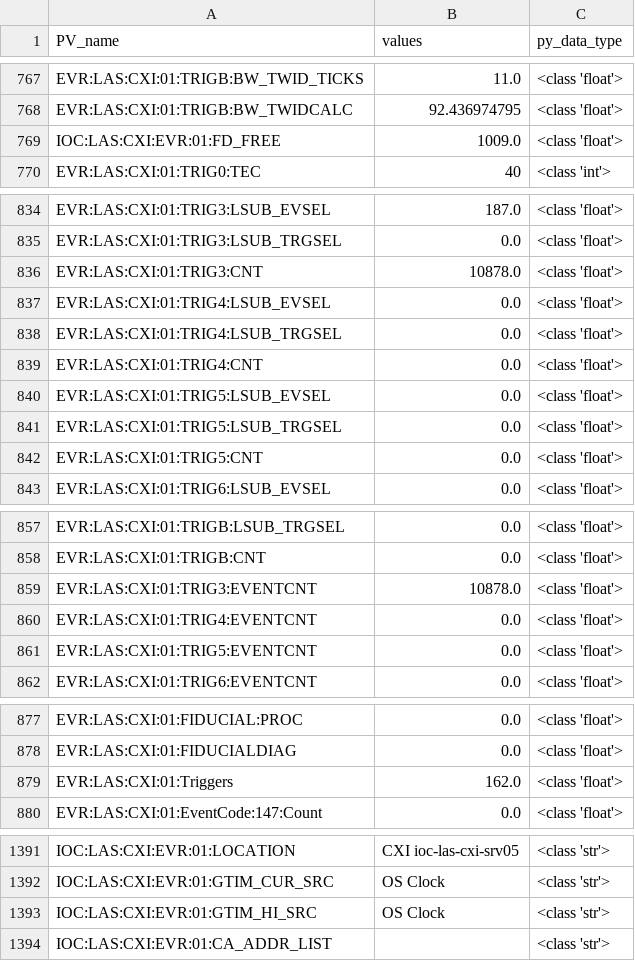
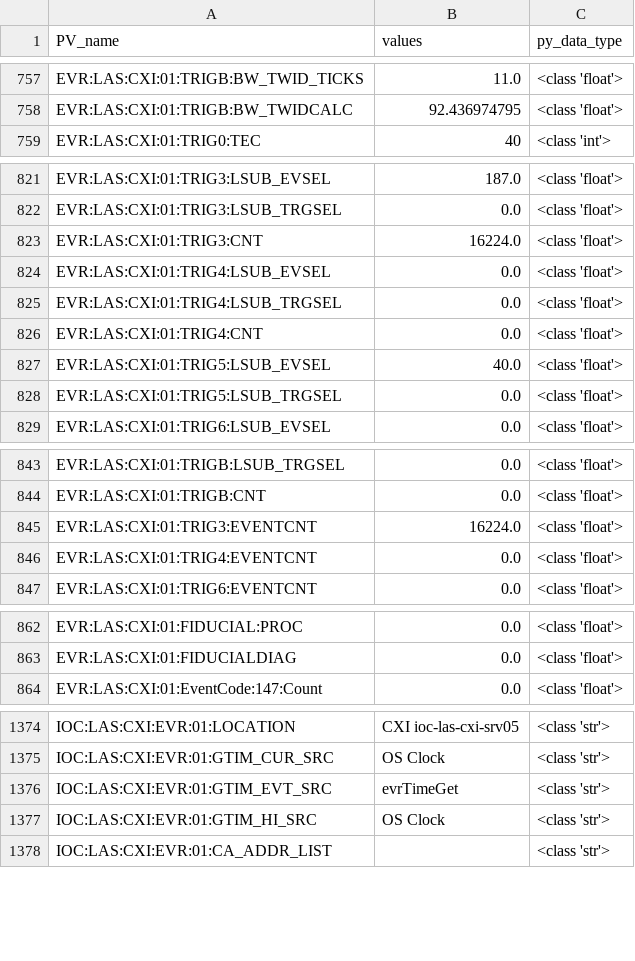
Before and after one commit to slaclab/ATEF_timing_config, a CSV file: CXI_FS5/temp/ioc-las-cxi-evr-01_static_PV_value.csv, drawn as a sheet; only a part is shown, gaps mark what is left out; the diff covers the shown part only.

```diff
--- a/CXI_FS5/temp/ioc-las-cxi-evr-01_static_PV_value.csv
+++ b/CXI_FS5/temp/ioc-las-cxi-evr-01_static_PV_value.csv
@@ -768,3 +758,2 @@ EVR:LAS:CXI:01:TRIGB:BW_TWID_TICKS,11.0,<class 'float'>
 EVR:LAS:CXI:01:TRIGB:BW_TWIDCALC,92.436974795,<class 'float'>
-IOC:LAS:CXI:EVR:01:FD_FREE,1009.0,<class 'float'>
 EVR:LAS:CXI:01:TRIG0:TEC,40,<class 'int'>
@@ -835,3 +822,3 @@ EVR:LAS:CXI:01:TRIG3:LSUB_EVSEL,187.0,<class 'float'>
 EVR:LAS:CXI:01:TRIG3:LSUB_TRGSEL,0.0,<class 'float'>
-EVR:LAS:CXI:01:TRIG3:CNT,10878.0,<class 'float'>
+EVR:LAS:CXI:01:TRIG3:CNT,16224.0,<class 'float'>
 EVR:LAS:CXI:01:TRIG4:LSUB_EVSEL,0.0,<class 'float'>
@@ -839,5 +826,4 @@ EVR:LAS:CXI:01:TRIG4:LSUB_TRGSEL,0.0,<class 'float'>
 EVR:LAS:CXI:01:TRIG4:CNT,0.0,<class 'float'>
-EVR:LAS:CXI:01:TRIG5:LSUB_EVSEL,0.0,<class 'float'>
+EVR:LAS:CXI:01:TRIG5:LSUB_EVSEL,40.0,<class 'float'>
 EVR:LAS:CXI:01:TRIG5:LSUB_TRGSEL,0.0,<class 'float'>
-EVR:LAS:CXI:01:TRIG5:CNT,0.0,<class 'float'>
 EVR:LAS:CXI:01:TRIG6:LSUB_EVSEL,0.0,<class 'float'>
@@ -858,5 +844,4 @@ EVR:LAS:CXI:01:TRIGB:LSUB_TRGSEL,0.0,<class 'float'>
 EVR:LAS:CXI:01:TRIGB:CNT,0.0,<class 'float'>
-EVR:LAS:CXI:01:TRIG3:EVENTCNT,10878.0,<class 'float'>
+EVR:LAS:CXI:01:TRIG3:EVENTCNT,16224.0,<class 'float'>
 EVR:LAS:CXI:01:TRIG4:EVENTCNT,0.0,<class 'float'>
-EVR:LAS:CXI:01:TRIG5:EVENTCNT,0.0,<class 'float'>
 EVR:LAS:CXI:01:TRIG6:EVENTCNT,0.0,<class 'float'>
@@ -878,3 +863,2 @@ EVR:LAS:CXI:01:FIDUCIAL:PROC,0.0,<class 'float'>
 EVR:LAS:CXI:01:FIDUCIALDIAG,0.0,<class 'float'>
-EVR:LAS:CXI:01:Triggers,162.0,<class 'float'>
 EVR:LAS:CXI:01:EventCode:147:Count,0.0,<class 'float'>
@@ -1392,2 +1375,3 @@ IOC:LAS:CXI:EVR:01:LOCATION,CXI ioc-las-cxi-srv05,<class 'str'>
 IOC:LAS:CXI:EVR:01:GTIM_CUR_SRC,OS Clock,<class 'str'>
+IOC:LAS:CXI:EVR:01:GTIM_EVT_SRC,evrTimeGet,<class 'str'>
 IOC:LAS:CXI:EVR:01:GTIM_HI_SRC,OS Clock,<class 'str'>
```
Also changed, not shown: 1 added row, 14 removed rows and 62 edited cells elsewhere in this file, CXI_FS5/temp/ioc-las-cxi-ctr-01_static_PV_value.csv, CXI_FS5/temp/ioc-las-cxi-sr620-01_static_PV_value.csv, 53 other files.
